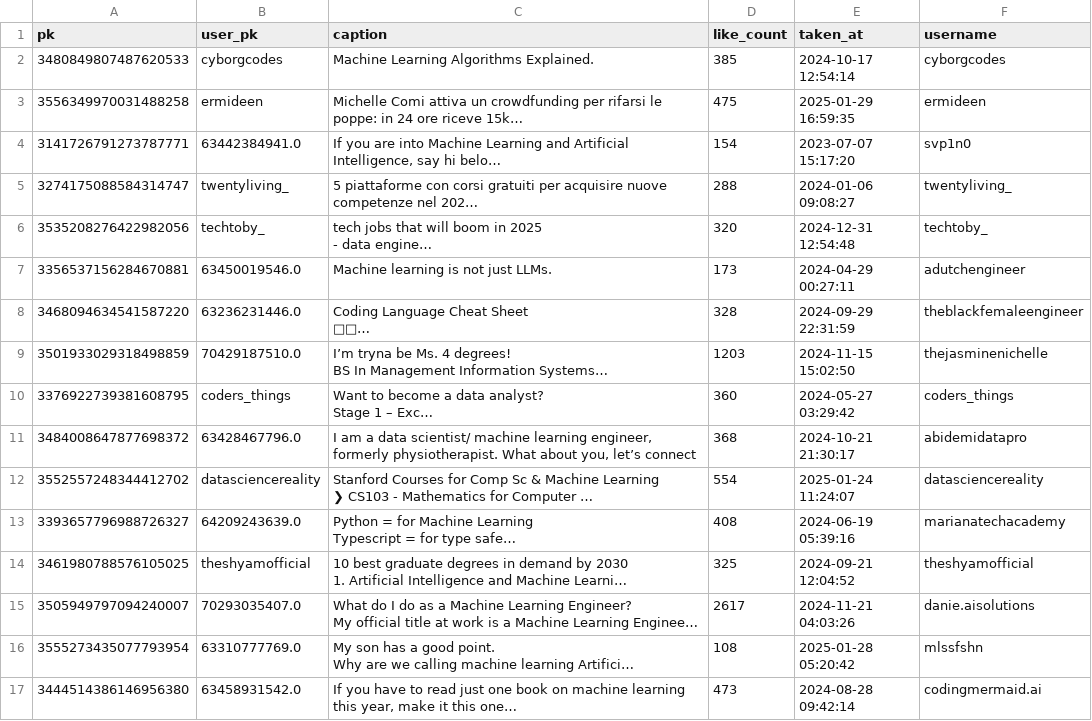
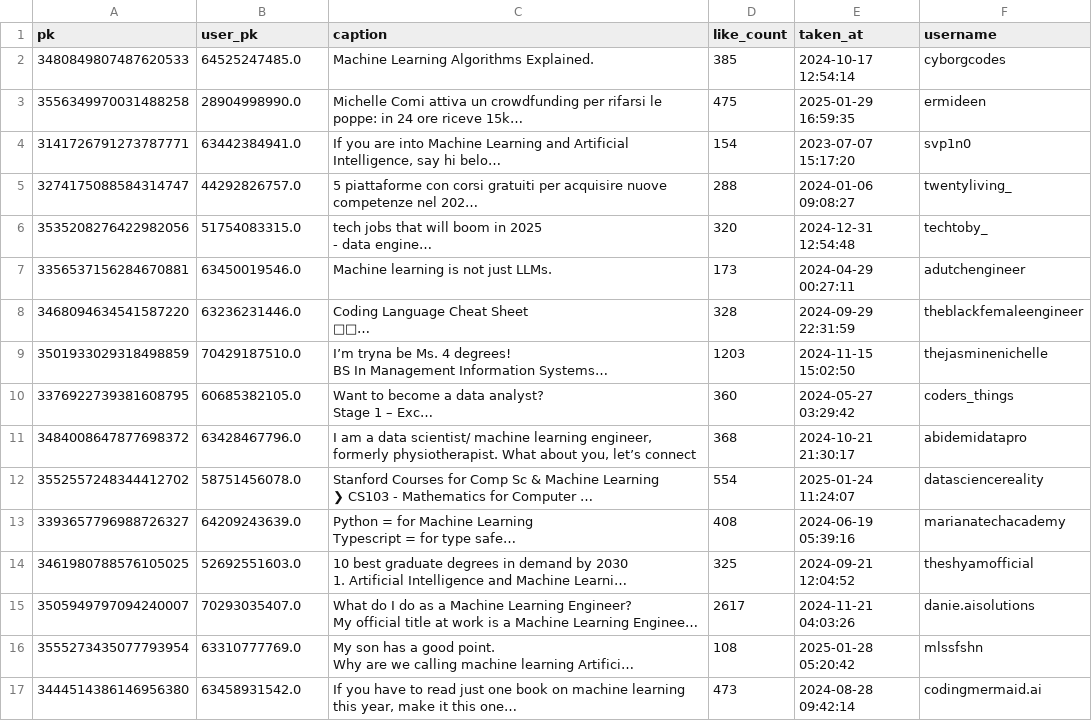
Before and after one commit to Alexis2628/progettoasnm, a CSV file: Code/data_extraction/data/raw/ML/data.csv, drawn as a sheet; only a part is shown; long unchanged cells end in …; the diff covers the shown part only; the diff names each change by its address in the sheet, - before the commit and + after, or states it on an @@ line.

```diff
--- a/Code/data_extraction/data/raw/ML/data.csv
+++ b/Code/data_extraction/data/raw/ML/data.csv
-B2 (user_pk): cyborgcodes
+B2 (user_pk): 64525247485.0
-B3 (user_pk): ermideen
+B3 (user_pk): 28904998990.0
-B5 (user_pk): twentyliving_
+B5 (user_pk): 44292826757.0
-B6 (user_pk): techtoby_
+B6 (user_pk): 51754083315.0
-B10 (user_pk): coders_things
+B10 (user_pk): 60685382105.0
-B12 (user_pk): datasciencereality
+B12 (user_pk): 58751456078.0
-B14 (user_pk): theshyamofficial
+B14 (user_pk): 52692551603.0
```
Also changed, not shown: 7 edited cells elsewhere in this file, Code/data_extraction/data/raw/AI/data.csv, Code/data_extraction/data/raw/ChatGPT/data.csv, 13 other files.
